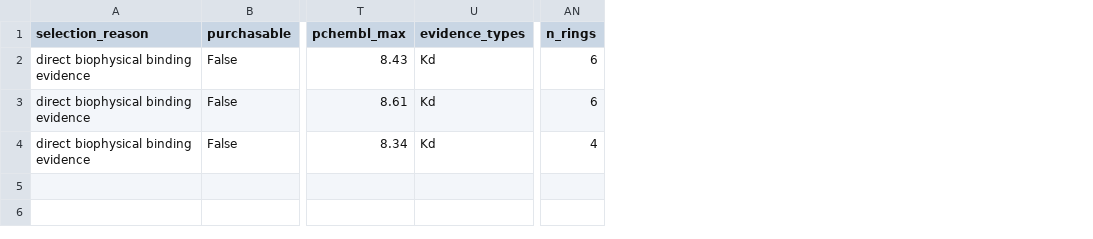
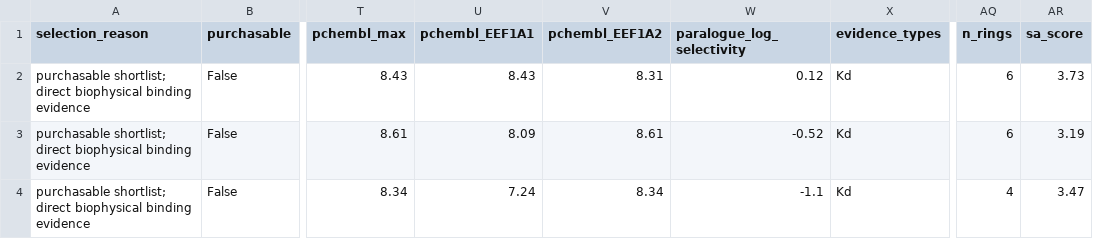
Before and after one commit to LewisKolmh/Hetnet-eEF1A, a CSV file: results/lead_candidates.eef1a-only.csv, drawn as a sheet; only a part is shown, gaps mark what is left out; the diff names each change by its address in the sheet, - before the commit and + after, or states it on an @@ line.

```diff
--- a/results/lead_candidates.eef1a-only.csv
+++ b/results/lead_candidates.eef1a-only.csv
+column U (pchembl_EEF1A1), rows 2-4: 8.43 | 8.09 | 7.24
+column V (pchembl_EEF1A2), rows 2-4: 8.31 | 8.61 | 8.34
+column W (paralogue_log_selectivity), rows 2-4: 0.12 | -0.52 | -1.1
+column AR (sa_score), rows 2-4: 3.73 | 3.19 | 3.47
-A2:A4 (selection_reason): direct biophysical…
+A2:A4 (selection_reason): purchasable shortlist; direct biophysical…
```
Also changed, not shown: results/hetnet_ranked_compounds.eef1a-only.csv, results/hetnet_ranked_compounds.full-interactome.csv, 11 other files.
